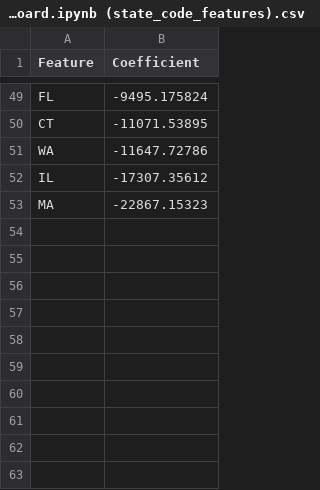
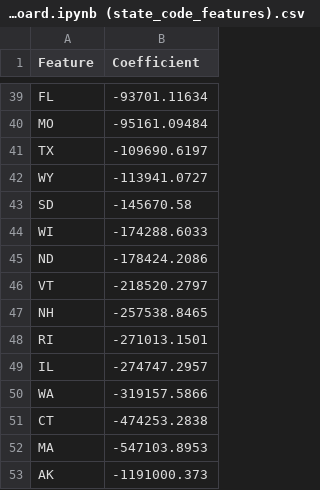
Before and after one commit to Musiik-fn/620-Project-Codebase, a CSV file: Codebase/Figures/620ProjectWhiteboard.ipynb (state_code_features).csv, drawn as a sheet; only a part is shown, gaps mark what is left out; removed rows and columns are numbered as before the commit, all else as after; the diff covers the shown part only; the diff names each change by its address in the sheet, - before the commit and + after, or states it on an @@ line.

```diff
--- a/Codebase/Figures/620ProjectWhiteboard.ipynb (state_code_features).csv
+++ b/Codebase/Figures/620ProjectWhiteboard.ipynb (state_code_features).csv
-B39 (Coefficient): -9495.175824
+B39 (Coefficient): -93701.11634
-row 50: CT | -11071.53895
-row 51: WA | -11647.72786
+row 40: MO | -95161.09484
+row 41: TX | -109690.6197
+row 42: WY | -113941.0727
+row 43: SD | -145670.58
+row 44: WI | -174288.6033
+row 45: ND | -178424.2086
+row 46: VT | -218520.2797
+row 47: NH | -257538.8465
+row 48: RI | -271013.1501
-B49 (Coefficient): -17307.35612
+B49 (Coefficient): -274747.2957
+row 50: WA | -319157.5866
+row 51: CT | -474253.2838
-B52 (Coefficient): -22867.15323
+B52 (Coefficient): -547103.8953
+row 53: AK | -1191000.373
```
Also changed, not shown: 26 added rows, 36 removed rows and 11 edited cells elsewhere in this file, 22 other files.
